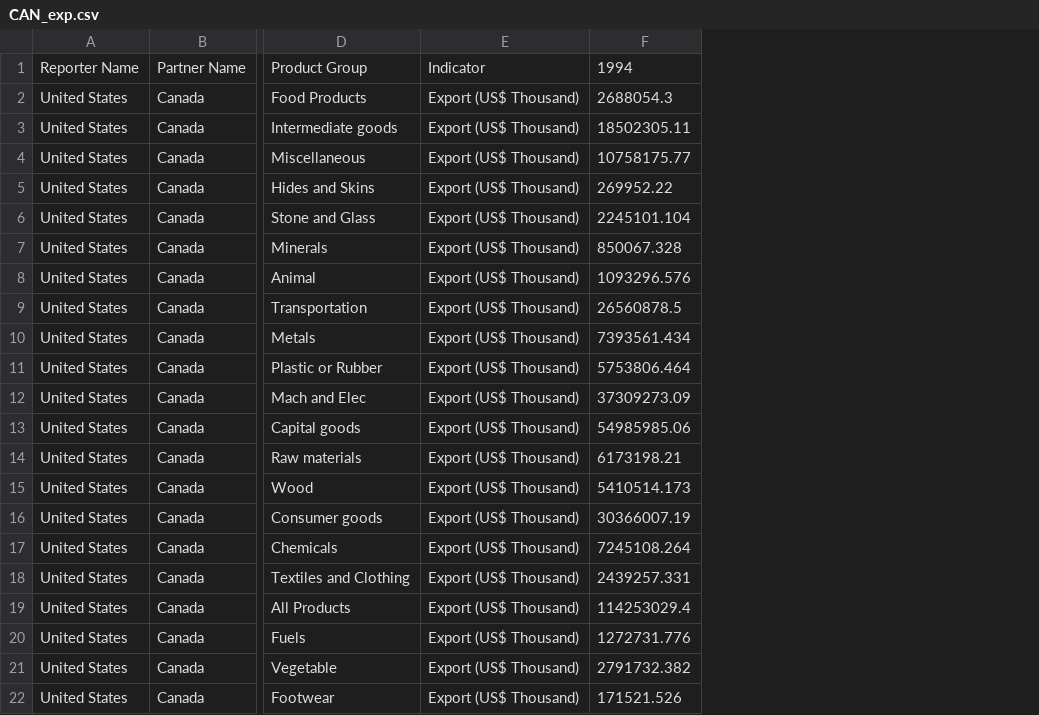
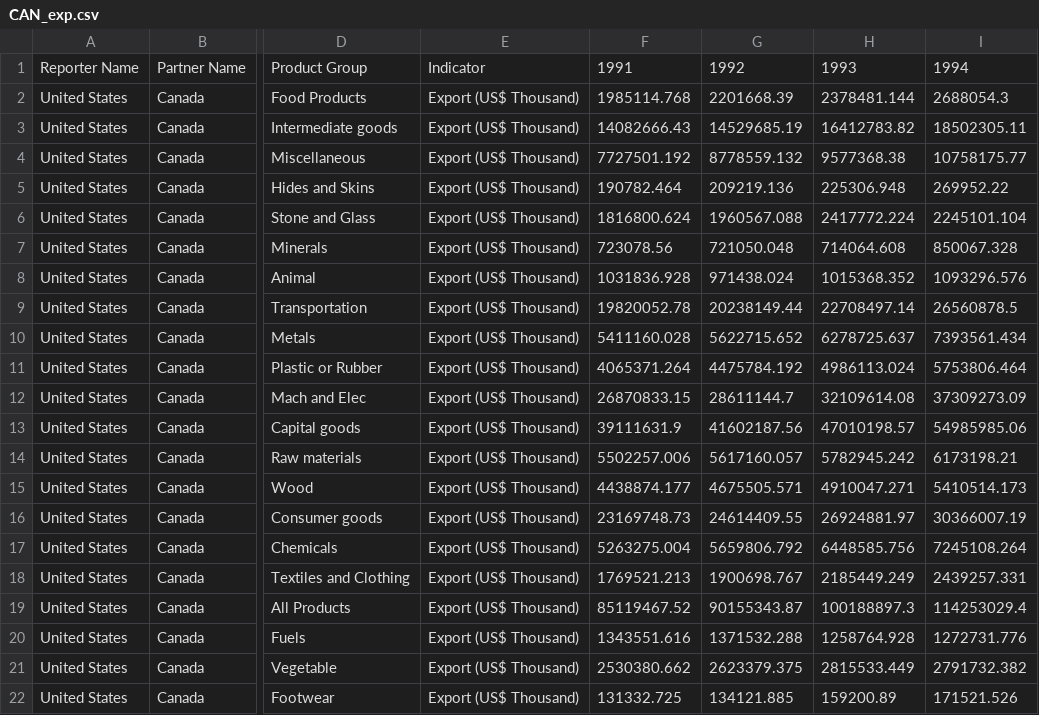
Before and after one commit to ricephillips/ECNS-460-Project, a CSV file: CAN_exp.csv, drawn as a sheet; only a part is shown, gaps mark what is left out; the diff names each change by its address in the sheet, - before the commit and + after, or states it on an @@ line.

```diff
--- a/CAN_exp.csv
+++ b/CAN_exp.csv
+column F, rows 1-22: 1991 | 1985114.768 | 14082666.43 | 7727501.192 | 190782.464 | 1816800.624 | 723078.56 | 1031836.928 | 19820052.78 | 5411160.028 | 4065371.264 | 26870833.15 | 39111631.9 | 5502257.006 | 4438874.177 | 23169748.73 | 5263275.004 | 1769521.213 | 85119467.52 | 1343551.616 | 2530380.662 | 131332.725
+column G, rows 1-22: 1992 | 2201668.39 | 14529685.19 | 8778559.132 | 209219.136 | 1960567.088 | 721050.048 | 971438.024 | 20238149.44 | 5622715.652 | 4475784.192 | 28611144.7 | 41602187.56 | 5617160.057 | 4675505.571 | 24614409.55 | 5659806.792 | 1900698.767 | 90155343.87 | 1371532.288 | 2623379.375 | 134121.885
+column H, rows 1-22: 1993 | 2378481.144 | 16412783.82 | 9577368.38 | 225306.948 | 2417772.224 | 714064.608 | 1015368.352 | 22708497.14 | 6278725.637 | 4986113.024 | 32109614.08 | 47010198.57 | 5782945.242 | 4910047.271 | 26924881.97 | 6448585.756 | 2185449.249 | 100188897.3 | 1258764.928 | 2815533.449 | 159200.89
```
Also changed, not shown: CAN_Imp.csv, MEX_exp.csv, 2 other files.
